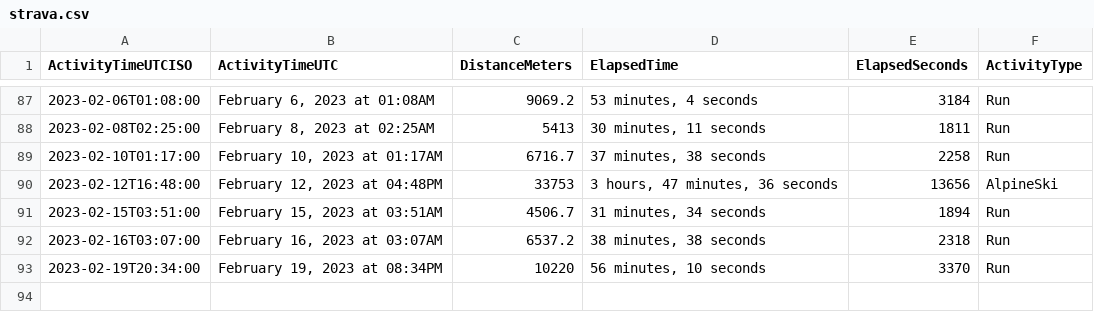
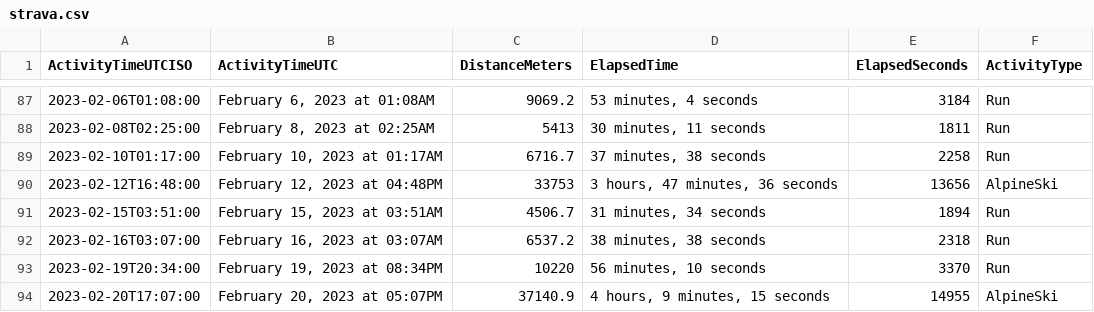
Before and after one commit to casassg/stats, a CSV file: strava.csv, drawn as a sheet; only a part is shown, gaps mark what is left out.

Commit message:
Flat: latest data (2023-02-20T20:37:56.433Z) {   "date": "2023-02-20T20:37:56.433Z",   "files": [     {       "name": "strava.csv",       "deltaBytes": 109,       "source": "https://docs.google.com/spreadsheets/d/1hQwF3sVDmqJ9rjAku9TIGDjpqrkhtO1QUyvLb5d2QFc/export?format=csv&gid=1980723697"     }   ] }

```diff
--- a/strava.csv
+++ b/strava.csv
@@ -93 +93,2 @@ ActivityTimeUTCISO,ActivityTimeUTC,DistanceMeters,ElapsedTime,ElapsedSeconds,Act
 2023-02-19T20:34:00,"February 19, 2023 at 08:34PM",10220,"56 minutes, 10 seconds",3370,Run
+2023-02-20T17:07:00,"February 20, 2023 at 05:07PM",37140.9,"4 hours, 9 minutes, 15 seconds",14955,AlpineSki
```
